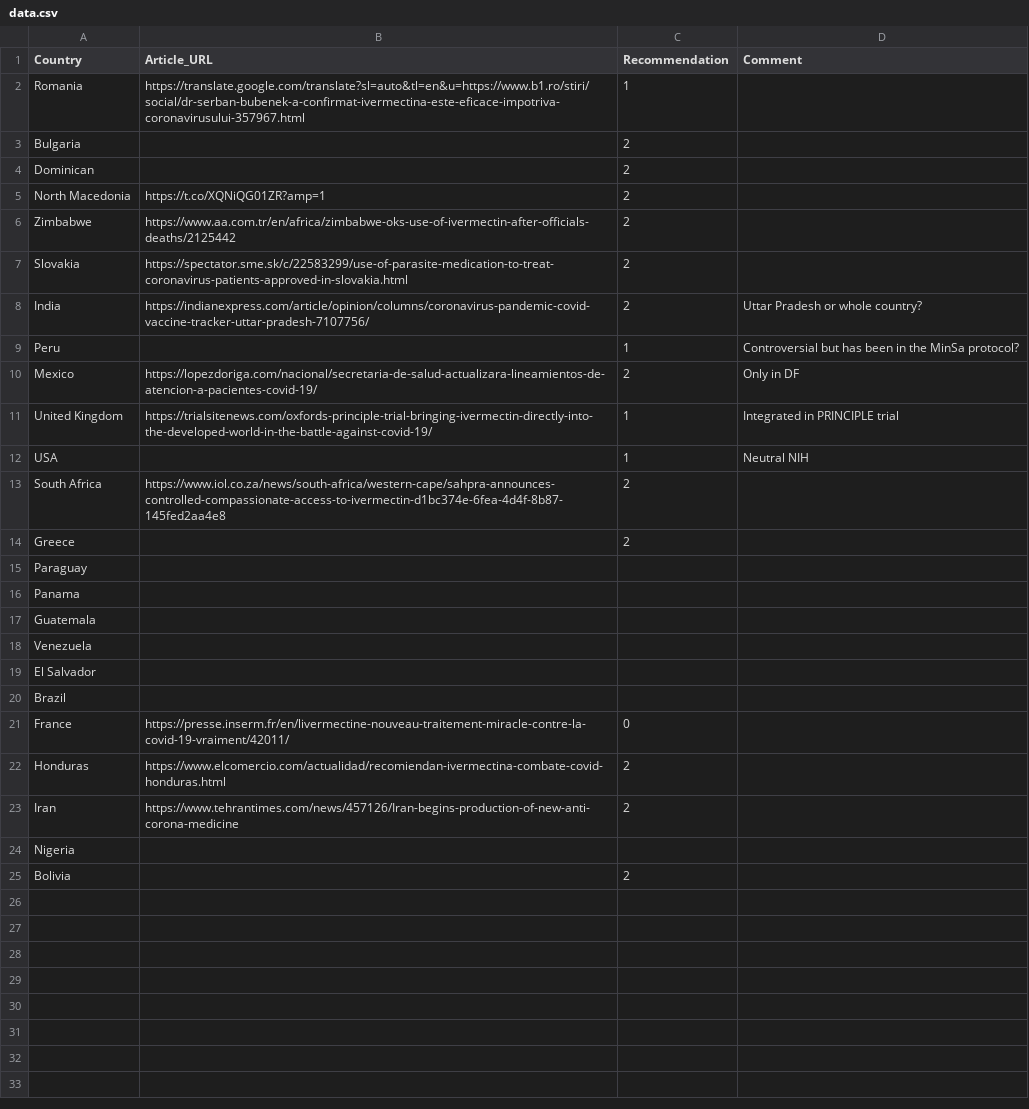
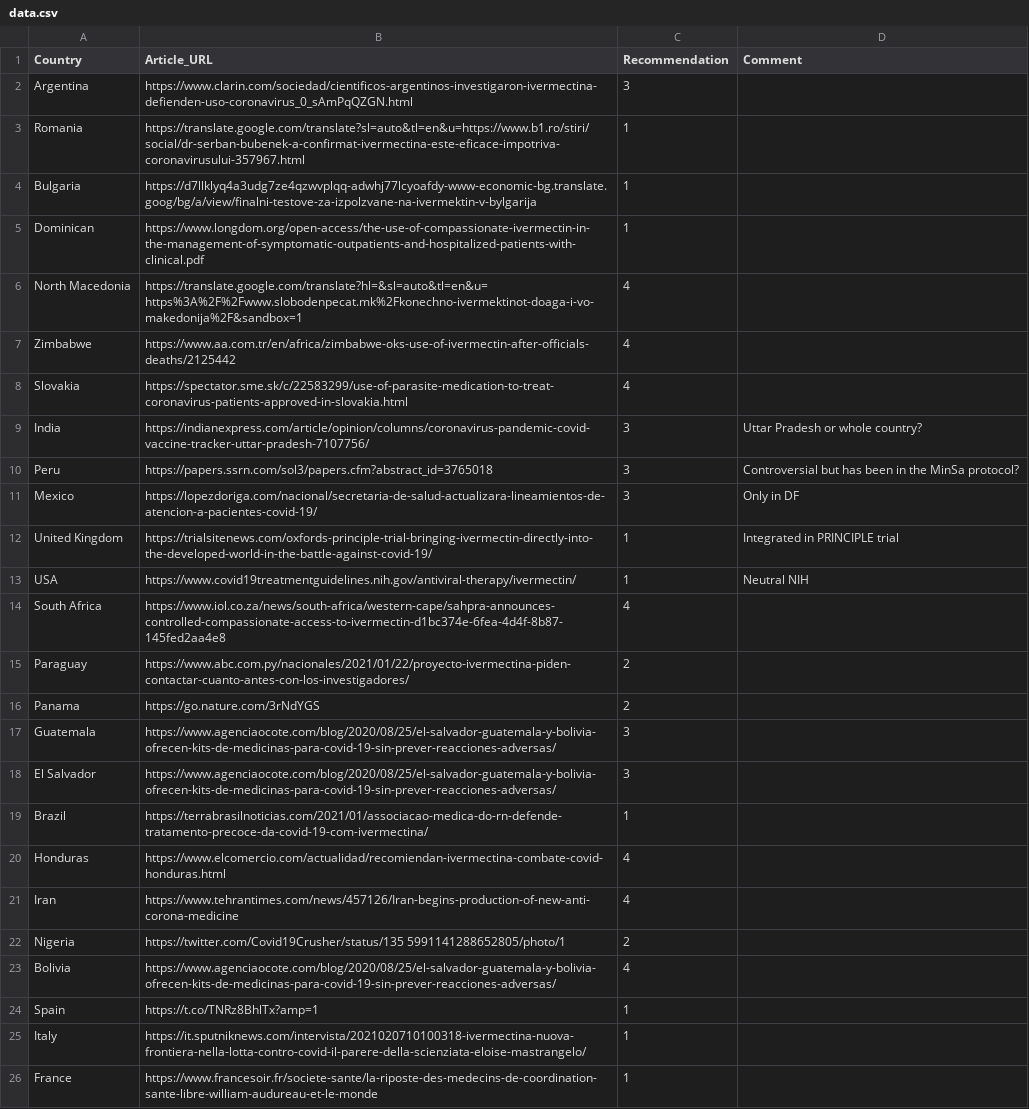
Before and after one commit to ReallyRad/GeoJSONGenerator, a CSV file: data.csv, drawn as a sheet; only a part is shown; the diff covers the shown part only.

Commit message:
updated data and recommendation rating

```diff
--- a/data.csv
+++ b/data.csv
@@ -1,0 +2 @@ Country,Article_URL,Recommendation,Comment
+    Argentina,https://www.clarin.com/sociedad/cientificos-argentinos-investigaron-ivermectina-defienden-uso-coronavirus_0_sAmPqQZGN.html,3,
@@ -3,8 +4,8 @@ Romania,https://translate.google.com/translate?sl=auto&tl=en&u=https://www.b1.ro
-Bulgaria,,2,
-Dominican,,2,
-North Macedonia,https://t.co/XQNiQG01ZR?amp=1,2,
-Zimbabwe,https://www.aa.com.tr/en/africa/zimbabwe-oks-use-of-ivermectin-after-officials-deaths/2125442,2,
-Slovakia,https://spectator.sme.sk/c/22583299/use-of-parasite-medication-to-treat-coronavirus-patients-approved-in-slovakia.html,2,
-India,https://indianexpress.com/article/opinion/columns/coronavirus-pandemic-covid-vaccine-tracker-uttar-pradesh-7107756/,2,Uttar Pradesh or whole country?
-Peru,,1,Controversial but has been in the MinSa protocol?
-Mexico,https://lopezdoriga.com/nacional/secretaria-de-salud-actualizara-lineamientos-de-atencion-a-pacientes-covid-19/,2,Only in DF
+    Bulgaria,https://d7llklyq4a3udg7ze4qzwvplqq-adwhj77lcyoafdy-www-economic-bg.translate.goog/bg/a/view/finalni-testove-za-izpolzvane-na-ivermektin-v-bylgarija,1,
+    Dominican,https://www.longdom.org/open-access/the-use-of-compassionate-ivermectin-in-the-management-of-symptomatic-outpatients-and-hospitalized-patients-with-clinical.pdf,1,
+    North Macedonia,https://translate.google.com/translate?hl=&sl=auto&tl=en&u=https%3A%2F%2Fwww.slobodenpecat.mk%2Fkonechno-ivermektinot-doaga-i-vo-makedonija%2F&sandbox=1,4,
+    Zimbabwe,https://www.aa.com.tr/en/africa/zimbabwe-oks-use-of-ivermectin-after-officials-deaths/2125442,4,
+    Slovakia,https://spectator.sme.sk/c/22583299/use-of-parasite-medication-to-treat-coronavirus-patients-approved-in-slovakia.html,4,
+    India,https://indianexpress.com/article/opinion/columns/coronavirus-pandemic-covid-vaccine-tracker-uttar-pradesh-7107756/,3,Uttar Pradesh or whole country?
+    Peru,https://papers.ssrn.com/sol3/papers.cfm?abstract_id=3765018,3,Controversial but has been in the MinSa protocol?
+    Mexico,https://lopezdoriga.com/nacional/secretaria-de-salud-actualizara-lineamientos-de-atencion-a-pacientes-covid-19/,3,Only in DF
@@ -12,14 +13,14 @@ United Kingdom,https://trialsitenews.com/oxfords-principle-trial-bringing-iverme
-USA,,1,Neutral NIH
-South Africa,https://www.iol.co.za/news/south-africa/western-cape/sahpra-announces-controlled-compassionate-access-to-ivermectin-d1bc374e-6fea-4d4f-8b87-145fed2aa4e8,2,
-Greece,,2,
-Paraguay,,,
-Panama,,,
-Guatemala,,,
-Venezuela,,,
-El Salvador,,,
-Brazil,,,
-France,https://presse.inserm.fr/en/livermectine-nouveau-traitement-miracle-contre-la-covid-19-vraiment/42011/,0,
-Honduras,https://www.elcomercio.com/actualidad/recomiendan-ivermectina-combate-covid-honduras.html,2,
-Iran,https://www.tehrantimes.com/news/457126/Iran-begins-production-of-new-anti-corona-medicine,2,
-Nigeria,,,
-Bolivia,,2,
+    USA,https://www.covid19treatmentguidelines.nih.gov/antiviral-therapy/ivermectin/,1,Neutral NIH
+    South Africa,https://www.iol.co.za/news/south-africa/western-cape/sahpra-announces-controlled-compassionate-access-to-ivermectin-d1bc374e-6fea-4d4f-8b87-145fed2aa4e8,4,
+    Paraguay,https://www.abc.com.py/nacionales/2021/01/22/proyecto-ivermectina-piden-contactar-cuanto-antes-con-los-investigadores/,2,
+    Panama,https://go.nature.com/3rNdYGS,2,
+    Guatemala,https://www.agenciaocote.com/blog/2020/08/25/el-salvador-guatemala-y-bolivia-ofrecen-kits-de-medicinas-para-covid-19-sin-prever-reacciones-adversas/,3,
+    El Salvador,https://www.agenciaocote.com/blog/2020/08/25/el-salvador-guatemala-y-bolivia-ofrecen-kits-de-medicinas-para-covid-19-sin-prever-reacciones-adversas/,3,
+    Brazil,https://terrabrasilnoticias.com/2021/01/associacao-medica-do-rn-defende-tratamento-precoce-da-covid-19-com-ivermectina/,1,
+    Honduras,https://www.elcomercio.com/actualidad/recomiendan-ivermectina-combate-covid-honduras.html,4,
+    Iran,https://www.tehrantimes.com/news/457126/Iran-begins-production-of-new-anti-corona-medicine,4,
+    Nigeria,https://twitter.com/Covid19Crusher/status/135   5991141288652805/photo/1,2,
+    Bolivia,https://www.agenciaocote.com/blog/2020/08/25/el-salvador-guatemala-y-bolivia-ofrecen-kits-de-medicinas-para-covid-19-sin-prever-reacciones-adversas/,4
+    Spain,https://t.co/TNRz8BhlTx?amp=1,1
+    Italy,https://it.sputniknews.com/intervista/2021020710100318-ivermectina-nuova-frontiera-nella-lotta-contro-covid-il-parere-della-scienziata-eloise-mastrangelo/, 1
+    France,https://www.francesoir.fr/societe-sante/la-riposte-des-medecins-de-coordination-sante-libre-william-audureau-et-le-monde,1
```
Also changed, not shown: 10 added rows elsewhere in this file.
